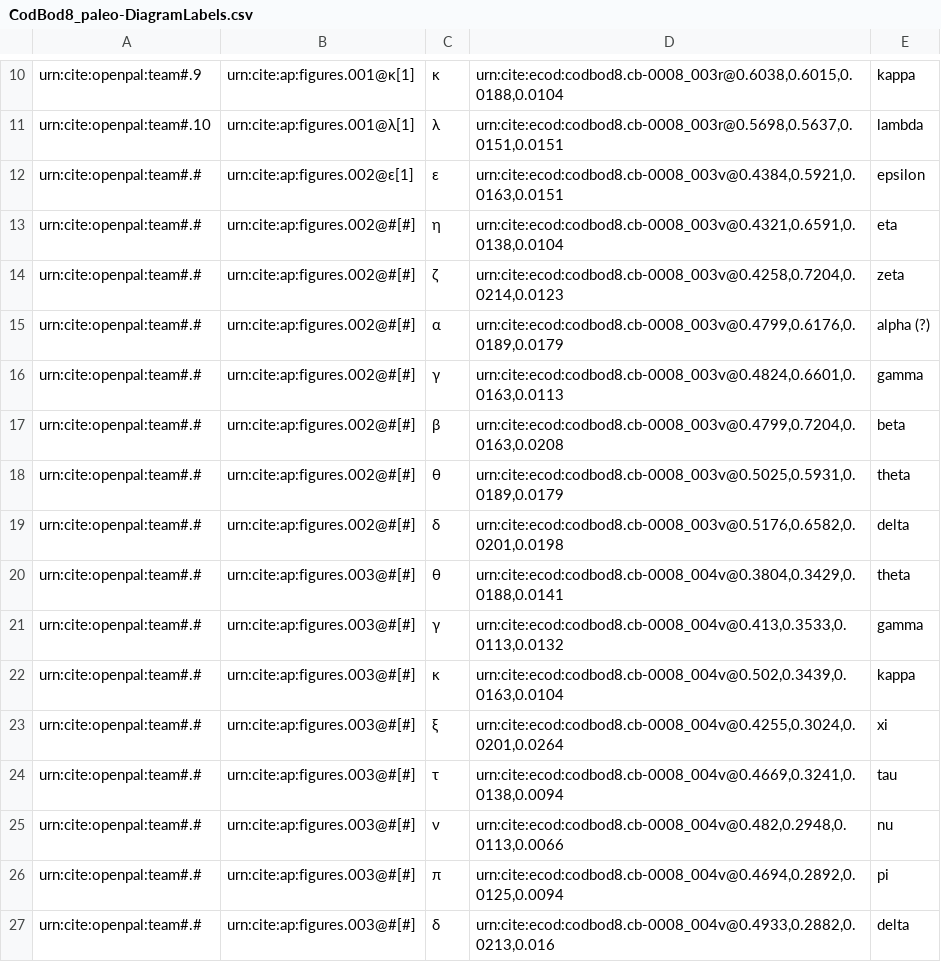
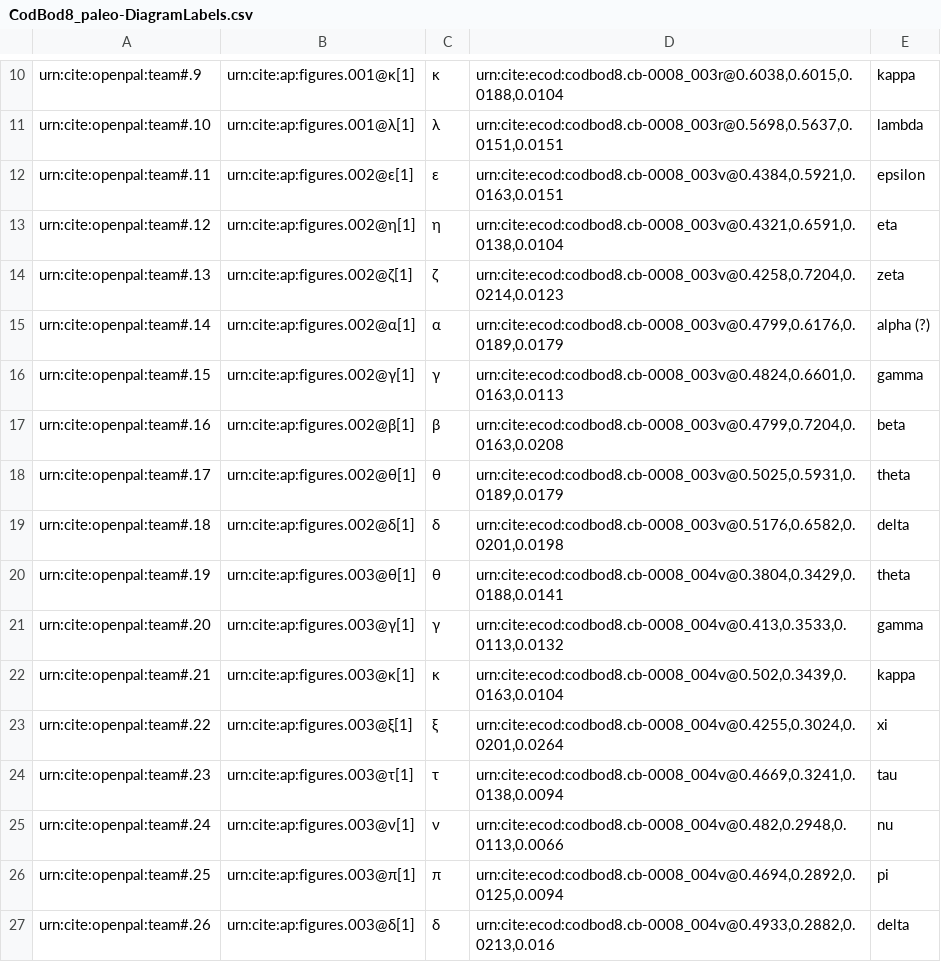
Before and after one commit to DocTaz/archimedes-hc, a CSV file: collections/CodBod8_paleo-DiagramLabels.csv, drawn as a sheet; only a part is shown, gaps mark what is left out; the diff covers the shown part only.

Commit message:
Filling in data

```diff
--- a/collections/CodBod8_paleo-DiagramLabels.csv
+++ b/collections/CodBod8_paleo-DiagramLabels.csv
@@ -11,17 +11,17 @@ urn:cite:openpal:team#.9,urn:cite:ap:figures.001@κ[1],κ,"urn:cite:ecod:codbod8
 urn:cite:openpal:team#.10,urn:cite:ap:figures.001@λ[1],λ,"urn:cite:ecod:codbod8.cb-0008_003r@0.5698,0.5637,0.0151,0.0151",lambda
-urn:cite:openpal:team#.#,urn:cite:ap:figures.002@ε[1],ε,"urn:cite:ecod:codbod8.cb-0008_003v@0.4384,0.5921,0.0163,0.0151",epsilon
-urn:cite:openpal:team#.#,urn:cite:ap:figures.002@#[#],η,"urn:cite:ecod:codbod8.cb-0008_003v@0.4321,0.6591,0.0138,0.0104",eta
-urn:cite:openpal:team#.#,urn:cite:ap:figures.002@#[#],ζ,"urn:cite:ecod:codbod8.cb-0008_003v@0.4258,0.7204,0.0214,0.0123",zeta
-urn:cite:openpal:team#.#,urn:cite:ap:figures.002@#[#],α,"urn:cite:ecod:codbod8.cb-0008_003v@0.4799,0.6176,0.0189,0.0179",alpha (?)
-urn:cite:openpal:team#.#,urn:cite:ap:figures.002@#[#],γ,"urn:cite:ecod:codbod8.cb-0008_003v@0.4824,0.6601,0.0163,0.0113",gamma
-urn:cite:openpal:team#.#,urn:cite:ap:figures.002@#[#],β,"urn:cite:ecod:codbod8.cb-0008_003v@0.4799,0.7204,0.0163,0.0208",beta
-urn:cite:openpal:team#.#,urn:cite:ap:figures.002@#[#],θ,"urn:cite:ecod:codbod8.cb-0008_003v@0.5025,0.5931,0.0189,0.0179",theta
-urn:cite:openpal:team#.#,urn:cite:ap:figures.002@#[#],δ,"urn:cite:ecod:codbod8.cb-0008_003v@0.5176,0.6582,0.0201,0.0198",delta
-urn:cite:openpal:team#.#,urn:cite:ap:figures.003@#[#],θ,"urn:cite:ecod:codbod8.cb-0008_004v@0.3804,0.3429,0.0188,0.0141",theta
-urn:cite:openpal:team#.#,urn:cite:ap:figures.003@#[#],γ,"urn:cite:ecod:codbod8.cb-0008_004v@0.413,0.3533,0.0113,0.0132",gamma
-urn:cite:openpal:team#.#,urn:cite:ap:figures.003@#[#],κ,"urn:cite:ecod:codbod8.cb-0008_004v@0.502,0.3439,0.0163,0.0104",kappa
-urn:cite:openpal:team#.#,urn:cite:ap:figures.003@#[#],ξ,"urn:cite:ecod:codbod8.cb-0008_004v@0.4255,0.3024,0.0201,0.0264",xi
-urn:cite:openpal:team#.#,urn:cite:ap:figures.003@#[#],τ,"urn:cite:ecod:codbod8.cb-0008_004v@0.4669,0.3241,0.0138,0.0094",tau
-urn:cite:openpal:team#.#,urn:cite:ap:figures.003@#[#],ν,"urn:cite:ecod:codbod8.cb-0008_004v@0.482,0.2948,0.0113,0.0066",nu
-urn:cite:openpal:team#.#,urn:cite:ap:figures.003@#[#],π,"urn:cite:ecod:codbod8.cb-0008_004v@0.4694,0.2892,0.0125,0.0094",pi
-urn:cite:openpal:team#.#,urn:cite:ap:figures.003@#[#],δ,"urn:cite:ecod:codbod8.cb-0008_004v@0.4933,0.2882,0.0213,0.016",delta
+urn:cite:openpal:team#.11,urn:cite:ap:figures.002@ε[1],ε,"urn:cite:ecod:codbod8.cb-0008_003v@0.4384,0.5921,0.0163,0.0151",epsilon
+urn:cite:openpal:team#.12,urn:cite:ap:figures.002@η[1],η,"urn:cite:ecod:codbod8.cb-0008_003v@0.4321,0.6591,0.0138,0.0104",eta
+urn:cite:openpal:team#.13,urn:cite:ap:figures.002@ζ[1],ζ,"urn:cite:ecod:codbod8.cb-0008_003v@0.4258,0.7204,0.0214,0.0123",zeta
+urn:cite:openpal:team#.14,urn:cite:ap:figures.002@α[1],α,"urn:cite:ecod:codbod8.cb-0008_003v@0.4799,0.6176,0.0189,0.0179",alpha (?)
+urn:cite:openpal:team#.15,urn:cite:ap:figures.002@γ[1],γ,"urn:cite:ecod:codbod8.cb-0008_003v@0.4824,0.6601,0.0163,0.0113",gamma
+urn:cite:openpal:team#.16,urn:cite:ap:figures.002@β[1],β,"urn:cite:ecod:codbod8.cb-0008_003v@0.4799,0.7204,0.0163,0.0208",beta
+urn:cite:openpal:team#.17,urn:cite:ap:figures.002@θ[1],θ,"urn:cite:ecod:codbod8.cb-0008_003v@0.5025,0.5931,0.0189,0.0179",theta
+urn:cite:openpal:team#.18,urn:cite:ap:figures.002@δ[1],δ,"urn:cite:ecod:codbod8.cb-0008_003v@0.5176,0.6582,0.0201,0.0198",delta
+urn:cite:openpal:team#.19,urn:cite:ap:figures.003@θ[1],θ,"urn:cite:ecod:codbod8.cb-0008_004v@0.3804,0.3429,0.0188,0.0141",theta
+urn:cite:openpal:team#.20,urn:cite:ap:figures.003@γ[1],γ,"urn:cite:ecod:codbod8.cb-0008_004v@0.413,0.3533,0.0113,0.0132",gamma
+urn:cite:openpal:team#.21,urn:cite:ap:figures.003@κ[1],κ,"urn:cite:ecod:codbod8.cb-0008_004v@0.502,0.3439,0.0163,0.0104",kappa
+urn:cite:openpal:team#.22,urn:cite:ap:figures.003@ξ[1],ξ,"urn:cite:ecod:codbod8.cb-0008_004v@0.4255,0.3024,0.0201,0.0264",xi
+urn:cite:openpal:team#.23,urn:cite:ap:figures.003@τ[1],τ,"urn:cite:ecod:codbod8.cb-0008_004v@0.4669,0.3241,0.0138,0.0094",tau
+urn:cite:openpal:team#.24,urn:cite:ap:figures.003@ν[1],ν,"urn:cite:ecod:codbod8.cb-0008_004v@0.482,0.2948,0.0113,0.0066",nu
+urn:cite:openpal:team#.25,urn:cite:ap:figures.003@π[1],π,"urn:cite:ecod:codbod8.cb-0008_004v@0.4694,0.2892,0.0125,0.0094",pi
+urn:cite:openpal:team#.26,urn:cite:ap:figures.003@δ[1],δ,"urn:cite:ecod:codbod8.cb-0008_004v@0.4933,0.2882,0.0213,0.016",delta
```
Also changed, not shown: 17 edited cells elsewhere in this file.
